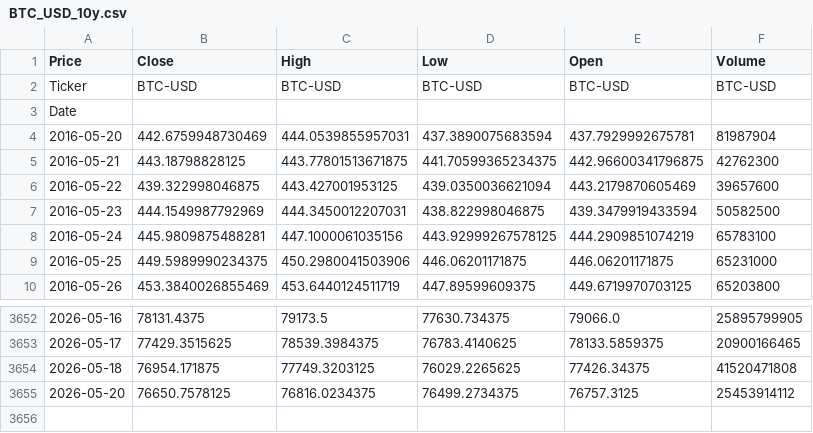
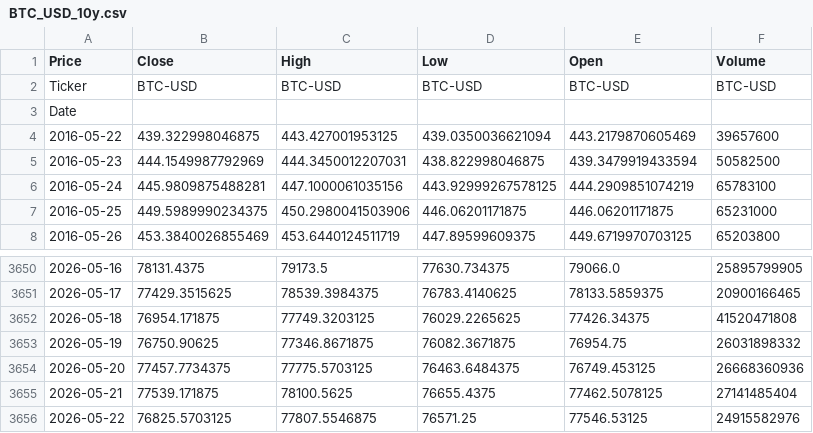
Before and after one commit to hanifhidayatt/btc-signal-dashboard, a CSV file: data/BTC_USD_10y.csv, drawn as a sheet; only a part is shown, gaps mark what is left out.

```diff
--- a/data/BTC_USD_10y.csv
+++ b/data/BTC_USD_10y.csv
@@ -3,4 +3,2 @@ Ticker,BTC-USD,BTC-USD,BTC-USD,BTC-USD,BTC-USD
 Date,,,,,
-2016-05-20,442.6759948730469,444.0539855957031,437.3890075683594,437.7929992675781,81987904
-2016-05-21,443.18798828125,443.77801513671875,441.70599365234375,442.96600341796875,42762300
 2016-05-22,439.322998046875,443.427001953125,439.0350036621094,443.2179870605469,39657600
@@ -3654,2 +3652,5 @@ Date,,,,,
 2026-05-18,76954.171875,77749.3203125,76029.2265625,77426.34375,41520471808
-2026-05-20,76650.7578125,76816.0234375,76499.2734375,76757.3125,25453914112
+2026-05-19,76750.90625,77346.8671875,76082.3671875,76954.75,26031898332
+2026-05-20,77457.7734375,77775.5703125,76463.6484375,76749.453125,26668360936
+2026-05-21,77539.171875,78100.5625,76655.4375,77462.5078125,27141485404
+2026-05-22,76825.5703125,77807.5546875,76571.25,77546.53125,24915582976
```
Also changed, not shown: 7 other files.
